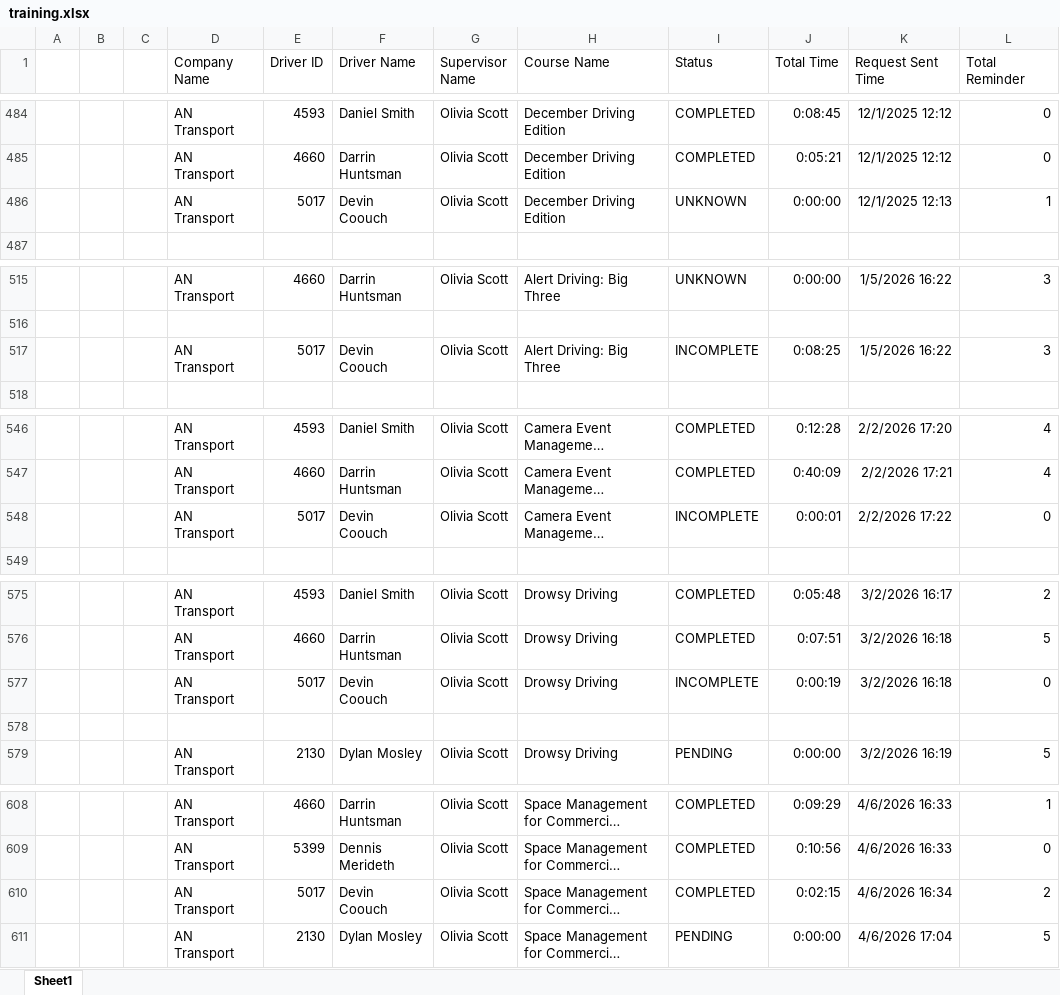
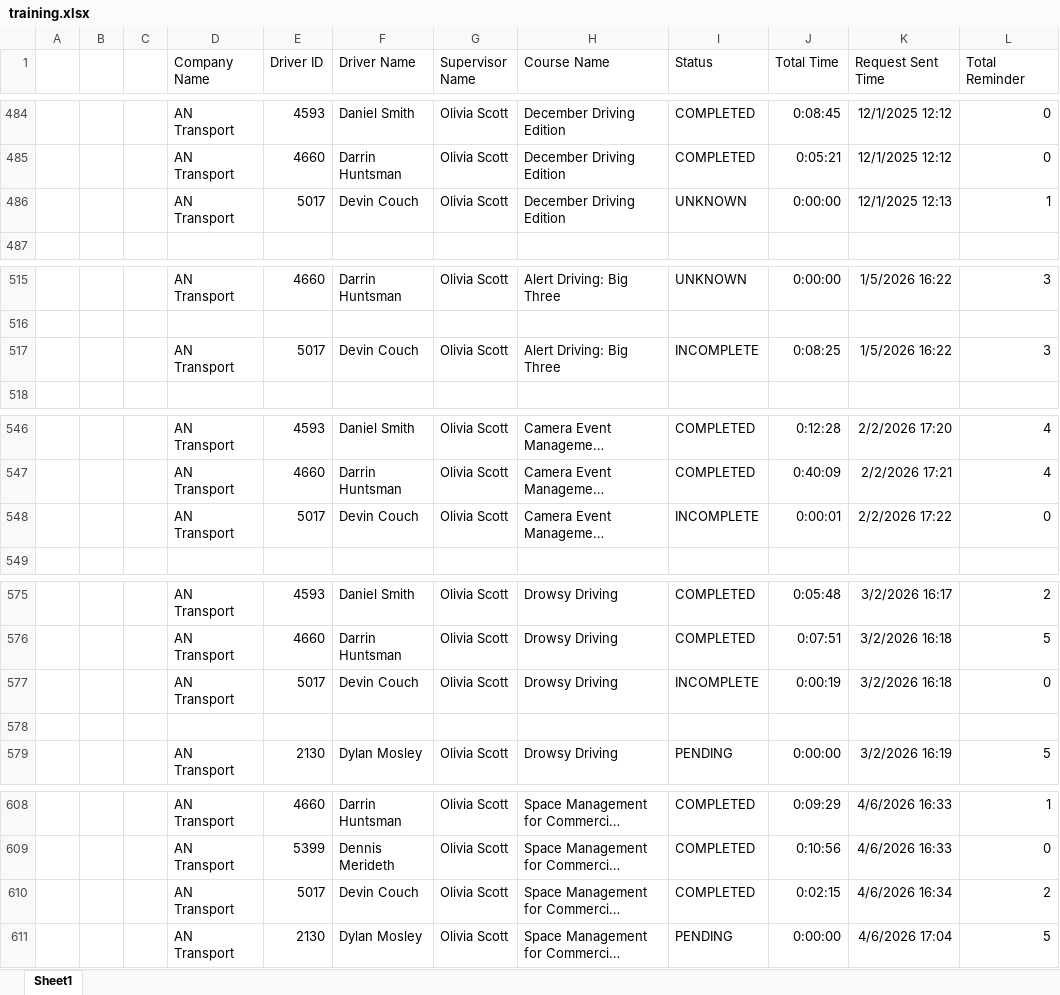
Before and after one commit to jmullins-DEN/AN-Transport, an Excel workbook: training.xlsx, sheet Sheet1, drawn as a sheet; only a part is shown, gaps mark what is left out; long unchanged cells end in …; values as stored, in another font and other column widths than the file's, no borders; the diff covers the shown part only; the diff names each change by its address in the sheet, - before the commit and + after, or states it on an @@ line.

Commit message:
Weekly data update: training.xlsx

```diff
--- a/training.xlsx (sheet Sheet1)
+++ b/training.xlsx (sheet Sheet1)
-F486 (Driver Name): Devin Coouch
+F486 (Driver Name): Devin Couch
-F517 (Driver Name): Devin Coouch
+F517 (Driver Name): Devin Couch
-F548 (Driver Name): Devin Coouch
+F548 (Driver Name): Devin Couch
-F577 (Driver Name): Devin Coouch
+F577 (Driver Name): Devin Couch
-F610 (Driver Name): Devin Coouch
+F610 (Driver Name): Devin Couch
```
Also changed, not shown: 2 edited cells elsewhere in this sheet.
